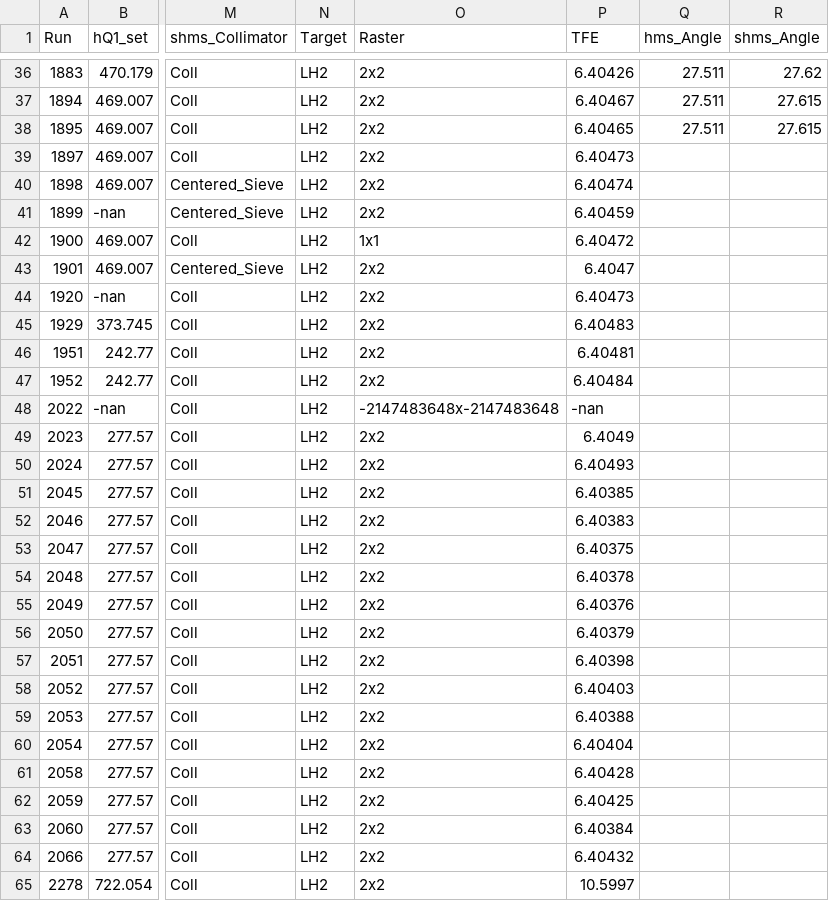
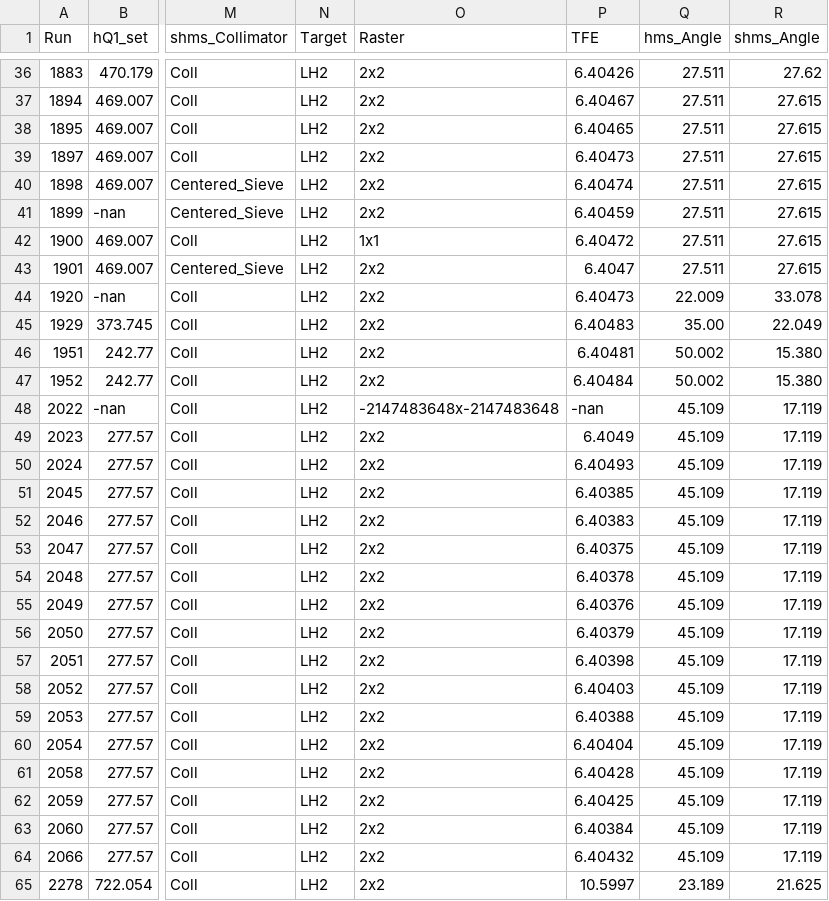
Before and after one commit to Yero1990/DEUTERON_ANALYSIS, a CSV file: ANALYSIS_SCRIPTS/heepElastics_Analysis/coin_EPICS.csv, drawn as a sheet; only a part is shown, gaps mark what is left out; the diff covers the shown part only; the diff names each change by its address in the sheet, - before the commit and + after, or states it on an @@ line.

Commit message:
finished writing camera angles into heep list

```diff
--- a/ANALYSIS_SCRIPTS/heepElastics_Analysis/coin_EPICS.csv
+++ b/ANALYSIS_SCRIPTS/heepElastics_Analysis/coin_EPICS.csv
-Q39:Q43 (hms_Angle): (empty)
+Q39:Q43 (hms_Angle): 27.511
-R39:R43 (shms_Angle): (empty)
+R39:R43 (shms_Angle): 27.615
-Q44 (hms_Angle): (empty)
+Q44 (hms_Angle): 22.009
-R44 (shms_Angle): (empty)
+R44 (shms_Angle): 33.078
-Q45 (hms_Angle): (empty)
+Q45 (hms_Angle): 35.00
-R45 (shms_Angle): (empty)
+R45 (shms_Angle): 22.049
-Q46:Q47 (hms_Angle): (empty)
+Q46:Q47 (hms_Angle): 50.002
-R46:R47 (shms_Angle): (empty)
+R46:R47 (shms_Angle): 15.380
-Q48:Q64 (hms_Angle): (empty)
+Q48:Q64 (hms_Angle): 45.109
-R48:R64 (shms_Angle): (empty)
+R48:R64 (shms_Angle): 17.119
-Q65 (hms_Angle): (empty)
+Q65 (hms_Angle): 23.189
-R65 (shms_Angle): (empty)
+R65 (shms_Angle): 21.625
```
Also changed, not shown: 142 edited cells elsewhere in this file, ANALYSIS_SCRIPTS/heepElastics_Analysis/hms_EPICS.csv, 1 other file.
